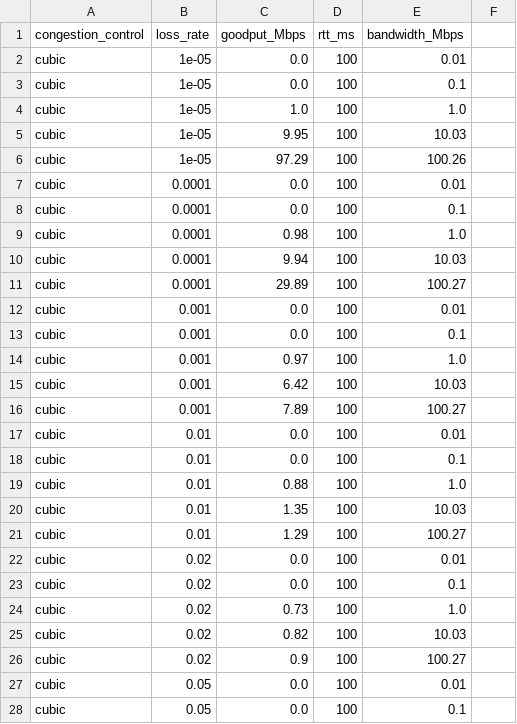
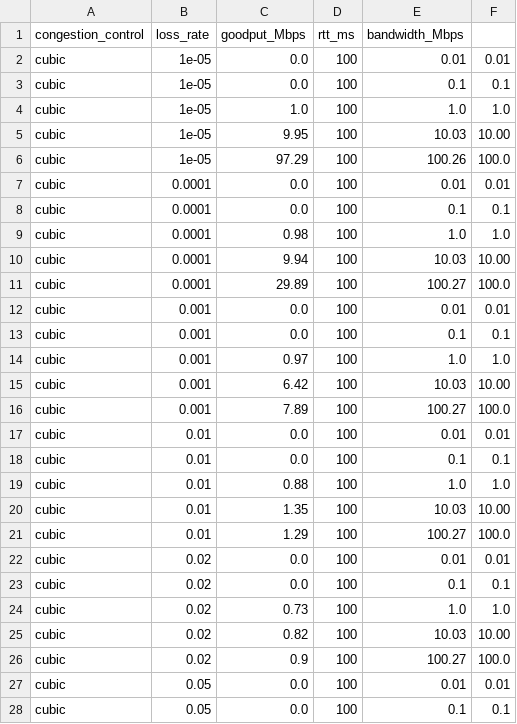
Before and after one commit to jervisfm/rebbr, a CSV file: mahimahi/data/experiment1.csv, drawn as a sheet; only a part is shown; the diff covers the shown part only.

```diff
--- a/mahimahi/data/experiment1.csv
+++ b/mahimahi/data/experiment1.csv
@@ -1,28 +1,28 @@
 congestion_control, loss_rate, goodput_Mbps, rtt_ms, bandwidth_Mbps
-cubic, 1e-05, 0.0, 100, 0.01
-cubic, 1e-05, 0.0, 100, 0.1
-cubic, 1e-05, 1.0, 100, 1.0
-cubic, 1e-05, 9.95, 100, 10.03
-cubic, 1e-05, 97.29, 100, 100.26
-cubic, 0.0001, 0.0, 100, 0.01
-cubic, 0.0001, 0.0, 100, 0.1
-cubic, 0.0001, 0.98, 100, 1.0
-cubic, 0.0001, 9.94, 100, 10.03
-cubic, 0.0001, 29.89, 100, 100.27
-cubic, 0.001, 0.0, 100, 0.01
-cubic, 0.001, 0.0, 100, 0.1
-cubic, 0.001, 0.97, 100, 1.0
-cubic, 0.001, 6.42, 100, 10.03
-cubic, 0.001, 7.89, 100, 100.27
-cubic, 0.01, 0.0, 100, 0.01
-cubic, 0.01, 0.0, 100, 0.1
-cubic, 0.01, 0.88, 100, 1.0
-cubic, 0.01, 1.35, 100, 10.03
-cubic, 0.01, 1.29, 100, 100.27
-cubic, 0.02, 0.0, 100, 0.01
-cubic, 0.02, 0.0, 100, 0.1
-cubic, 0.02, 0.73, 100, 1.0
-cubic, 0.02, 0.82, 100, 10.03
-cubic, 0.02, 0.9, 100, 100.27
-cubic, 0.05, 0.0, 100, 0.01
-cubic, 0.05, 0.0, 100, 0.1
+cubic, 1e-05, 0.0, 100, 0.01, 0.01
+cubic, 1e-05, 0.0, 100, 0.1, 0.1
+cubic, 1e-05, 1.0, 100, 1.0, 1.0
+cubic, 1e-05, 9.95, 100, 10.03, 10.00
+cubic, 1e-05, 97.29, 100, 100.26, 100.0
+cubic, 0.0001, 0.0, 100, 0.01, 0.01
+cubic, 0.0001, 0.0, 100, 0.1, 0.1
+cubic, 0.0001, 0.98, 100, 1.0, 1.0
+cubic, 0.0001, 9.94, 100, 10.03, 10.00
+cubic, 0.0001, 29.89, 100, 100.27, 100.0
+cubic, 0.001, 0.0, 100, 0.01, 0.01
+cubic, 0.001, 0.0, 100, 0.1, 0.1
+cubic, 0.001, 0.97, 100, 1.0, 1.0
+cubic, 0.001, 6.42, 100, 10.03, 10.00
+cubic, 0.001, 7.89, 100, 100.27, 100.0
+cubic, 0.01, 0.0, 100, 0.01, 0.01
+cubic, 0.01, 0.0, 100, 0.1, 0.1
+cubic, 0.01, 0.88, 100, 1.0, 1.0
+cubic, 0.01, 1.35, 100, 10.03, 10.00
+cubic, 0.01, 1.29, 100, 100.27, 100.0
+cubic, 0.02, 0.0, 100, 0.01, 0.01
+cubic, 0.02, 0.0, 100, 0.1, 0.1
+cubic, 0.02, 0.73, 100, 1.0, 1.0
+cubic, 0.02, 0.82, 100, 10.03, 10.00
+cubic, 0.02, 0.9, 100, 100.27, 100.0
+cubic, 0.05, 0.0, 100, 0.01, 0.01
+cubic, 0.05, 0.0, 100, 0.1, 0.1
```
Also changed, not shown: 103 edited cells elsewhere in this file, mahimahi/data/experiment2.csv, mahimahi/data/experiment3.csv, 16 other files.
